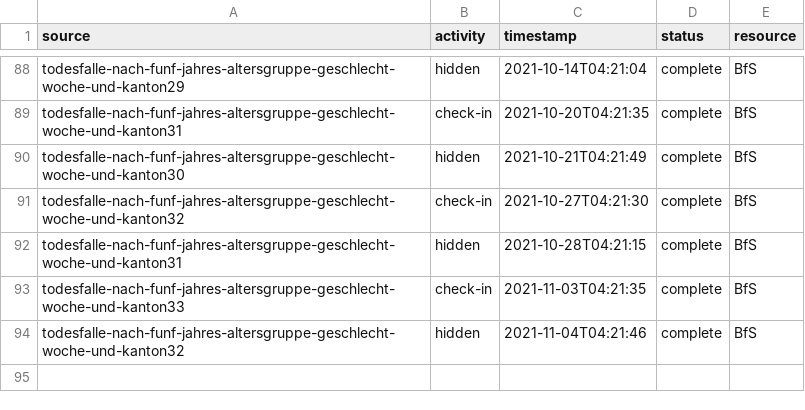
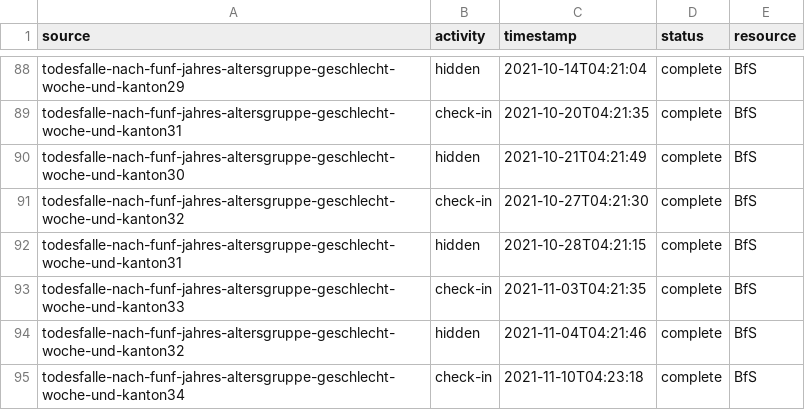
Before and after one commit to norman-ds/momo, a CSV file: download/events/eventlog.csv, drawn as a sheet; only a part is shown, gaps mark what is left out.

```diff
--- a/download/events/eventlog.csv
+++ b/download/events/eventlog.csv
@@ -94 +94,2 @@ todesfalle-nach-funf-jahres-altersgruppe-geschlecht-woche-und-kanton33,check-in,
 todesfalle-nach-funf-jahres-altersgruppe-geschlecht-woche-und-kanton32,hidden,2021-11-04T04:21:46,complete,BfS
+todesfalle-nach-funf-jahres-altersgruppe-geschlecht-woche-und-kanton34,check-in,2021-11-10T04:23:18,complete,BfS
```
Also changed, not shown: download/build/releasefile.csv, 8 other files.
